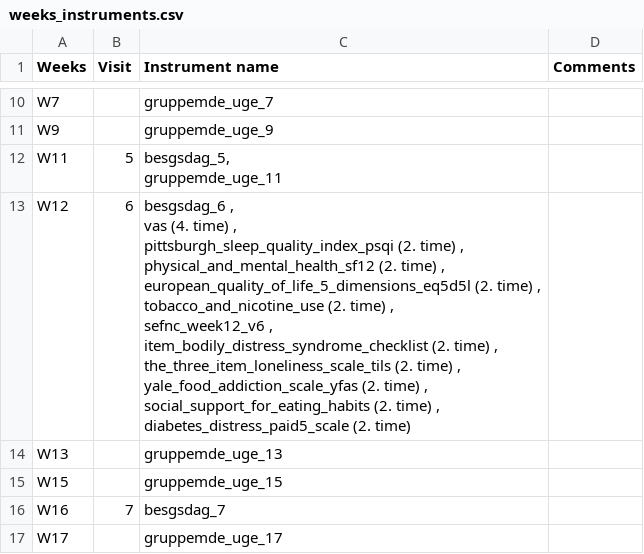
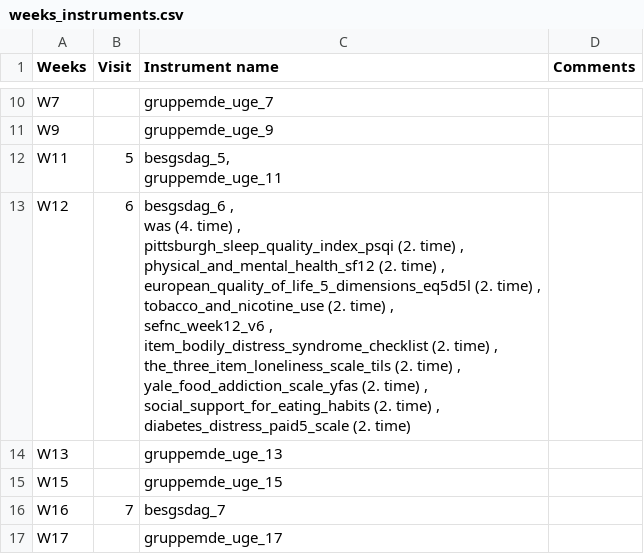
Before and after one commit to onlimit-study/dmp, a CSV file: supplemental/weeks_instruments.csv, drawn as a sheet; only a part is shown, gaps mark what is left out; the diff covers the shown part only.

```diff
--- a/supplemental/weeks_instruments.csv
+++ b/supplemental/weeks_instruments.csv
@@ -30,14 +30,14 @@ W11,5,"besgsdag_5,
 gruppemde_uge_11",
-W12,6,"besgsdag_6	,
-vas (4. time)	,
-pittsburgh_sleep_quality_index_psqi (2. time)	,
-physical_and_mental_health_sf12 (2. time)	,
-european_quality_of_life_5_dimensions_eq5d5l (2. time)	,
-tobacco_and_nicotine_use (2. time)	,
-sefnc_week12_v6	,
-item_bodily_distress_syndrome_checklist (2. time)	,
-the_three_item_loneliness_scale_tils (2. time)	,
-yale_food_addiction_scale_yfas (2. time)	,
-social_support_for_eating_habits (2. time)	,
-diabetes_distress_paid5_scale (2. time)	",
+W12,6,"besgsdag_6	,
+was (4. time)	,
+pittsburgh_sleep_quality_index_psqi (2. time)	,
+physical_and_mental_health_sf12 (2. time)	,
+european_quality_of_life_5_dimensions_eq5d5l (2. time)	,
+tobacco_and_nicotine_use (2. time)	,
+sefnc_week12_v6	,
+item_bodily_distress_syndrome_checklist (2. time)	,
+the_three_item_loneliness_scale_tils (2. time)	,
+yale_food_addiction_scale_yfas (2. time)	,
+social_support_for_eating_habits (2. time)	,
+diabetes_distress_paid5_scale (2. time)	",
 W13,,gruppemde_uge_13,
```
Also changed, not shown: 9 edited cells elsewhere in this file, 1 other file.
